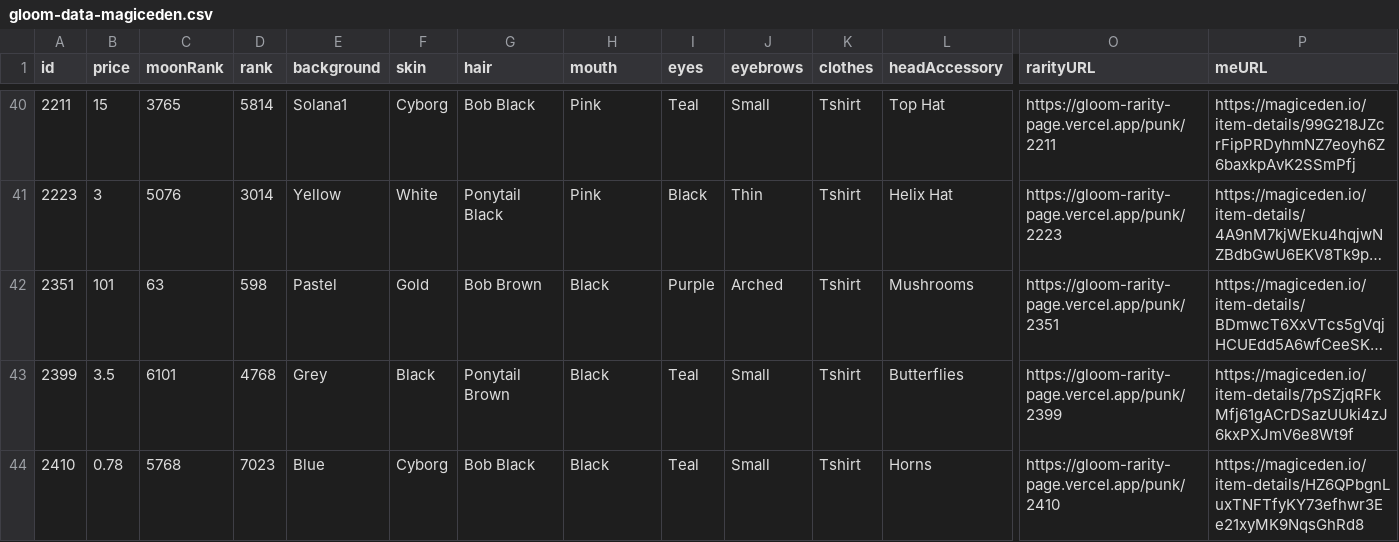
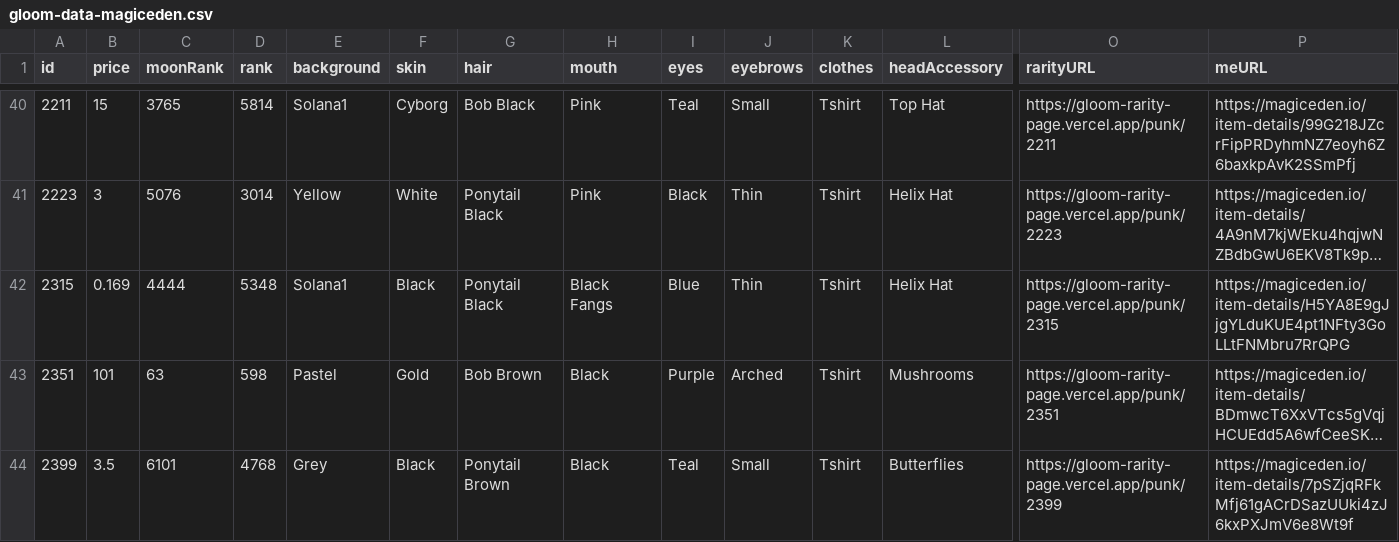
Before and after one commit to braposo/gloom-monitor, a CSV file: gloom-data-magiceden.csv, drawn as a sheet; only a part is shown, gaps mark what is left out; the shorter side is filled out with more unchanged rows; long unchanged cells end in …; rows hold the shown columns only; the diff names each change by its address in the sheet, - before the commit and + after, or states it on an @@ line.

Commit message:
Flat: latest data (2021-11-24T20:41:55.285Z) {   "date": "2021-11-24T20:41:55.285Z",   "files": [     {       "name": "gloom-data-magiceden.csv",       "deltaBytes": 218,       "source": "https://api-mainnet.magiceden.io/rpc/getListedNFTsByQuery?q=%7B%22%24match%22%3A%7B%22collectionSymbol%22%3A%22gloom_punk_club%22%7D%2C%22%24sort%22%3A%7B%22takerAmount%22%3A1%2C%22createdAt%22%3A-1%7D%7D"     }   ] }

```diff
--- a/gloom-data-magiceden.csv
+++ b/gloom-data-magiceden.csv
+row 42: 2315 | 0.169 | 4444 | 5348 | Solana1 | Black | Ponytail Black | Black Fangs | Blue | Thin | Tshirt | Helix Hat | https://gloom-rarity-page.vercel.app/punk/2315 | https://magiceden.io/item-details/H5YA8E9gJjgYLduKUE4pt1NFty3GoLLtFNMbru7RrQPG
```
